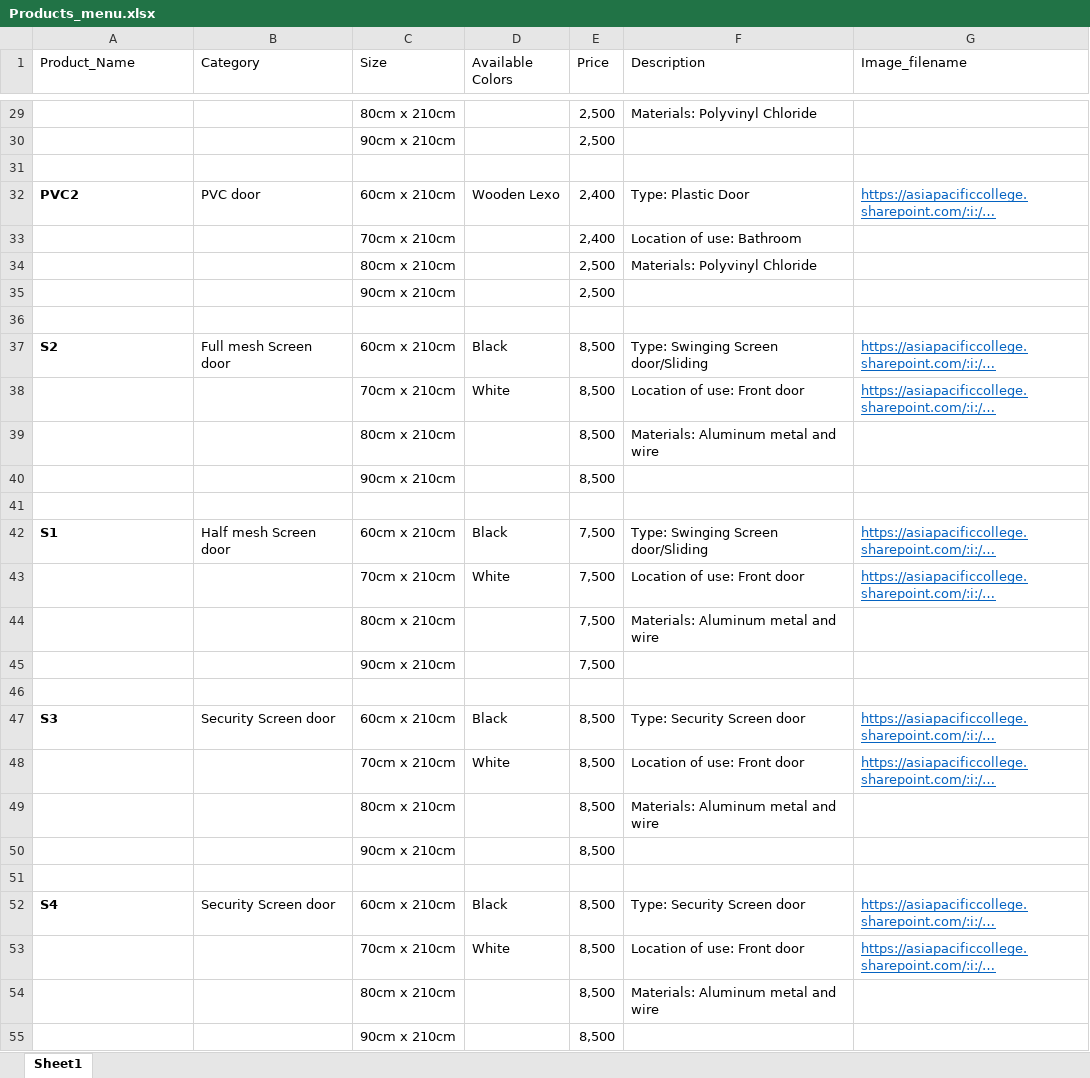
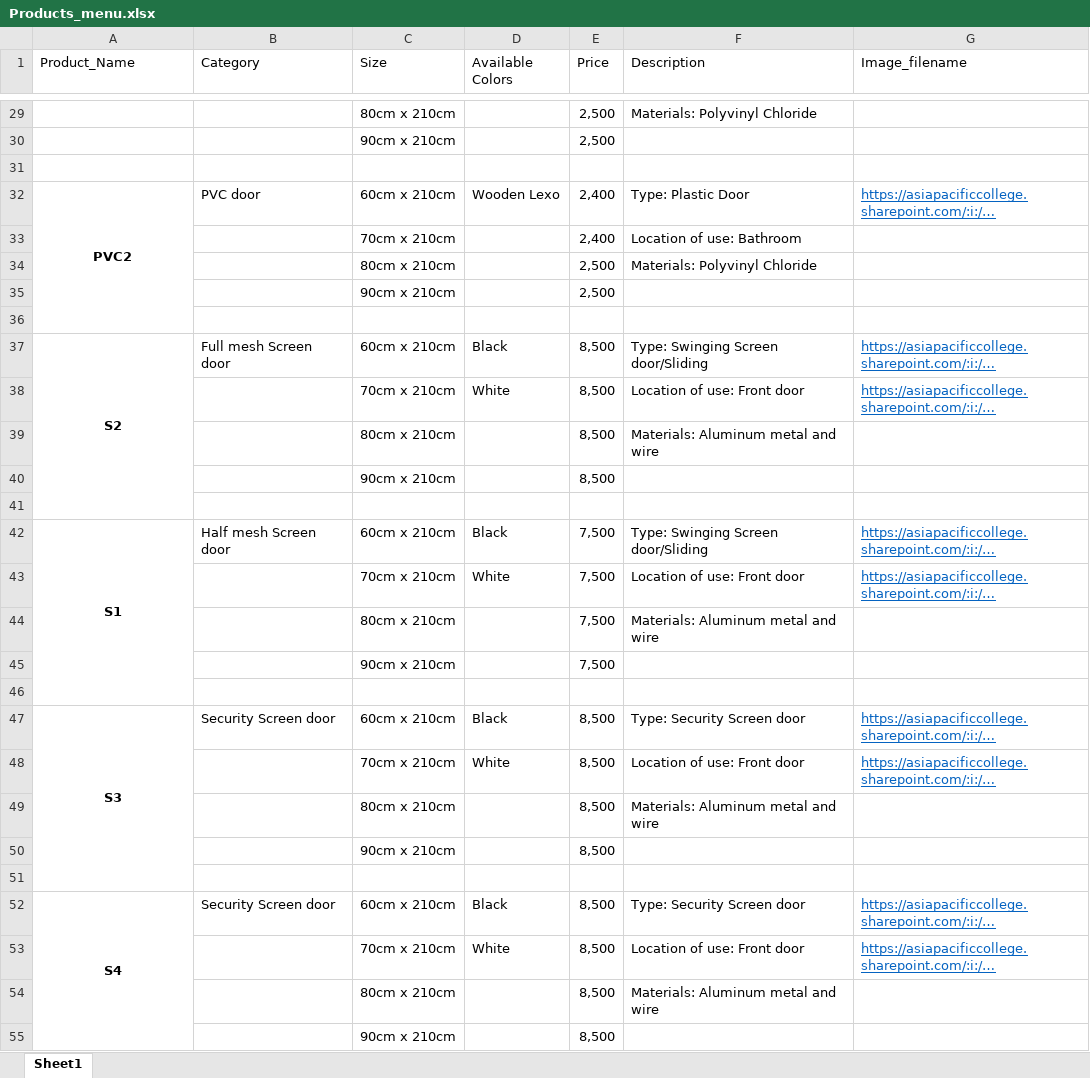
Before and after one commit to apcjlquesada/APC_2022_2023_T3_PROJMAN_MI201_MI203_G03_Team_MLNSD, an Excel workbook: documentation/archive/Products_menu/Products_menu/Products_menu.xlsx, sheet Sheet1, drawn as a sheet; only a part is shown, gaps mark what is left out; long unchanged cells end in …; values as stored, in another font and other column widths than the file's, no borders; the diff covers the shown part only; the diff names each change by its address in the sheet, - before the commit and + after, or states it on an @@ line.

```diff
--- a/documentation/archive/Products_menu/Products_menu/Products_menu.xlsx (sheet Sheet1)
+++ b/documentation/archive/Products_menu/Products_menu/Products_menu.xlsx (sheet Sheet1)
-A32 alignment: left
+A32 alignment: center
+A32:A36 merged
-A37 alignment: left
+A37 alignment: center
+A37:A41 merged
-A42 alignment: left
+A42 alignment: center
+A42:A46 merged
-A47 alignment: left
+A47 alignment: center
+A47:A51 merged
-A52 alignment: left
+A52 alignment: center
+A52:A56 merged
```
Also changed, not shown: cell formats and merged cells elsewhere in this sheet.
